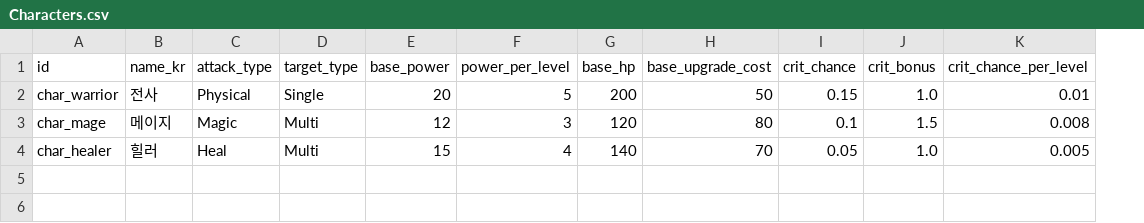
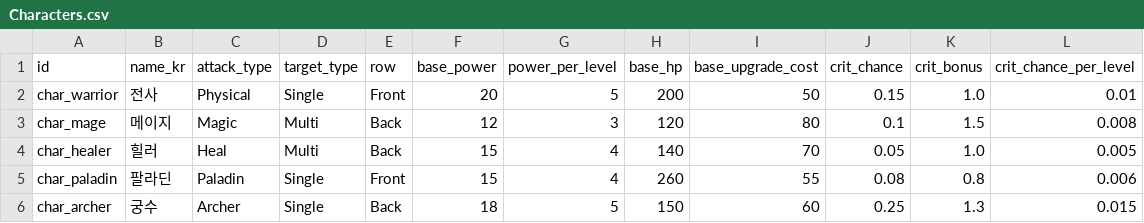
Before and after one commit to seongwoo1246/Team, a CSV file: Assets/03.Data/02.CSV/Characters.csv, drawn as a sheet; the diff names each change by its address in the sheet, - before the commit and + after, or states it on an @@ line.

```diff
--- a/Assets/03.Data/02.CSV/Characters.csv
+++ b/Assets/03.Data/02.CSV/Characters.csv
+column E (row), rows 2-4: Front | Back | Back
+row 5: char_paladin | 팔라딘 | Paladin | Single | Front | 15 | 4 | 260 | 55 | 0.08 | 0.8 | 0.006
+row 6: char_archer | 궁수 | Archer | Single | Back | 18 | 5 | 150 | 60 | 0.25 | 1.3 | 0.015
```
Also changed, not shown: Assets/03.Data/02.CSV/8_Equipment.csv, 34 other files.
